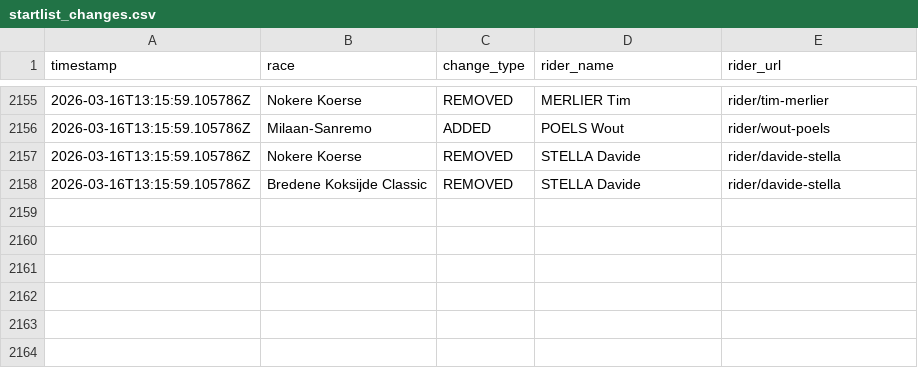
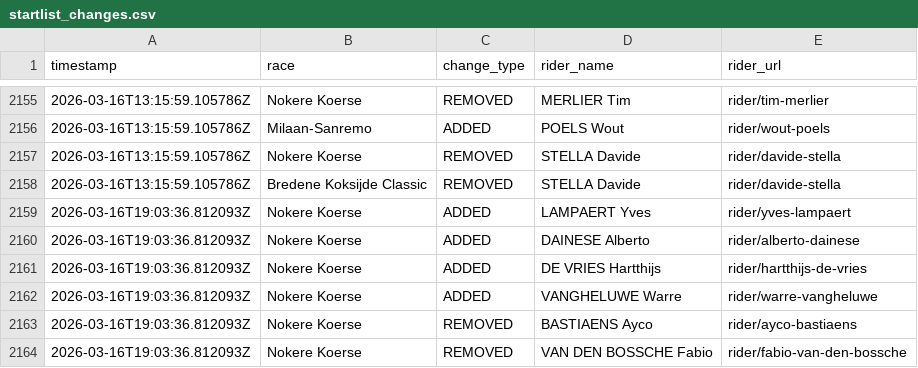
Before and after one commit to nigellindemann-dev/wm26, a CSV file: output/startlist_changes.csv, drawn as a sheet; only a part is shown, gaps mark what is left out; the diff names each change by its address in the sheet, - before the commit and + after, or states it on an @@ line.

```diff
--- a/output/startlist_changes.csv
+++ b/output/startlist_changes.csv
+row 2159: 2026-03-16T19:03:36.812093Z | Nokere Koerse | ADDED | LAMPAERT Yves | rider/yves-lampaert
+row 2160: 2026-03-16T19:03:36.812093Z | Nokere Koerse | ADDED | DAINESE Alberto | rider/alberto-dainese
+row 2161: 2026-03-16T19:03:36.812093Z | Nokere Koerse | ADDED | DE VRIES Hartthijs | rider/hartthijs-de-vries
+row 2162: 2026-03-16T19:03:36.812093Z | Nokere Koerse | ADDED | VANGHELUWE Warre | rider/warre-vangheluwe
+row 2163: 2026-03-16T19:03:36.812093Z | Nokere Koerse | REMOVED | BASTIAENS Ayco | rider/ayco-bastiaens
+row 2164: 2026-03-16T19:03:36.812093Z | Nokere Koerse | REMOVED | VAN DEN BOSSCHE Fabio | rider/fabio-van-den-bossche
```
Also changed, not shown: output/startlist_matrix.csv, 2 other files.
